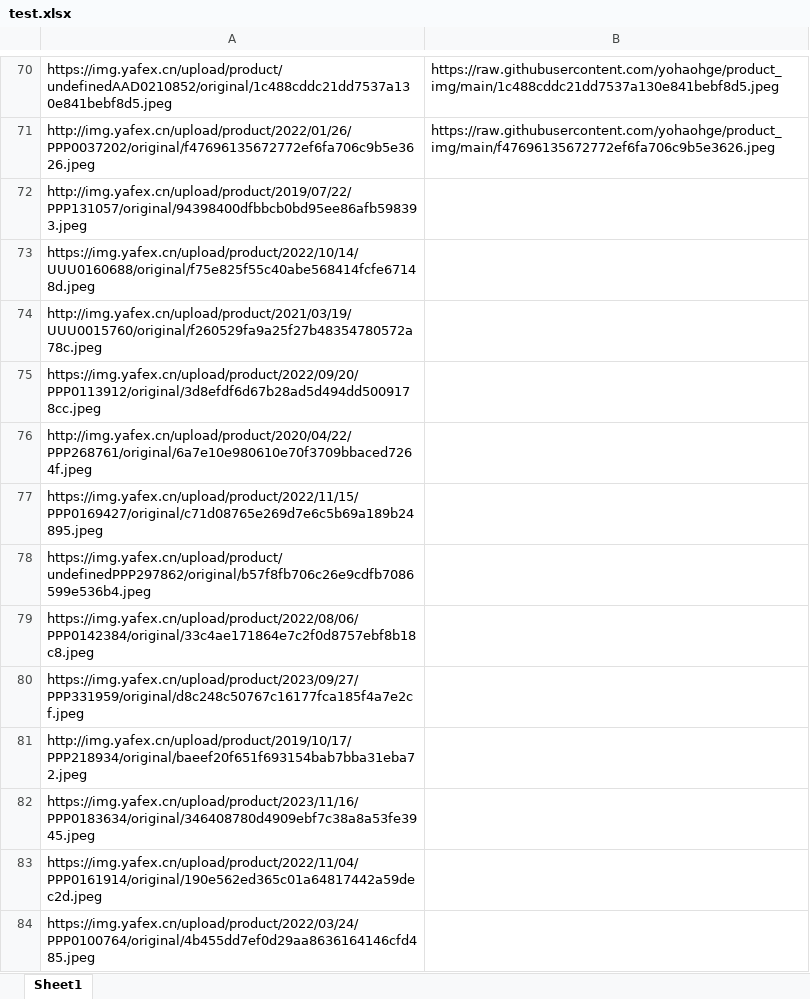
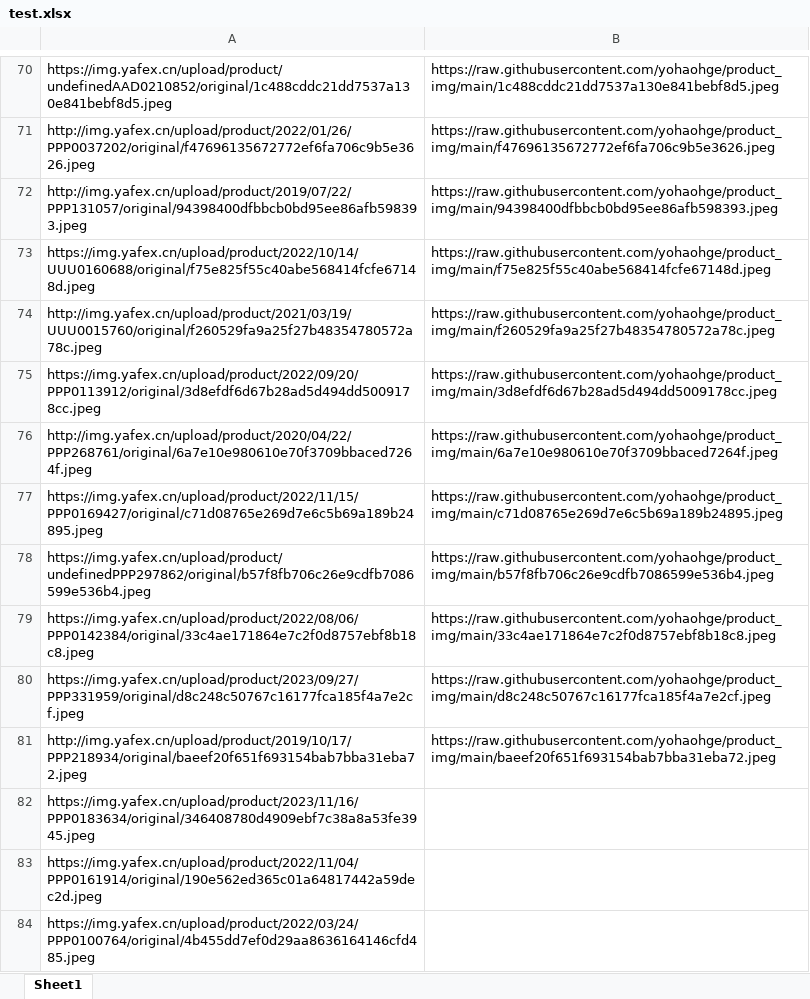
Before and after one commit to cat-cool/img, an Excel workbook: test.xlsx, sheet Sheet1, drawn as a sheet; only a part is shown, gaps mark what is left out; values as stored, in another font and other column widths than the file's, no borders; conditional formats not drawn; the diff names each change by its address in the sheet, - before the commit and + after, or states it on an @@ line.

```diff
--- a/test.xlsx (sheet Sheet1)
+++ b/test.xlsx (sheet Sheet1)
-B72: (empty)
+B72: https://raw.githubusercontent.com/yohaohge/product_img/main/94398400dfbbcb0bd95ee86afb598393.jpeg
-B73: (empty)
+B73: https://raw.githubusercontent.com/yohaohge/product_img/main/f75e825f55c40abe568414fcfe67148d.jpeg
-B74: (empty)
+B74: https://raw.githubusercontent.com/yohaohge/product_img/main/f260529fa9a25f27b48354780572a78c.jpeg
-B75: (empty)
+B75: https://raw.githubusercontent.com/yohaohge/product_img/main/3d8efdf6d67b28ad5d494dd5009178cc.jpeg
-B76: (empty)
+B76: https://raw.githubusercontent.com/yohaohge/product_img/main/6a7e10e980610e70f3709bbaced7264f.jpeg
-B77: (empty)
+B77: https://raw.githubusercontent.com/yohaohge/product_img/main/c71d08765e269d7e6c5b69a189b24895.jpeg
-B78: (empty)
+B78: https://raw.githubusercontent.com/yohaohge/product_img/main/b57f8fb706c26e9cdfb7086599e536b4.jpeg
-B79: (empty)
+B79: https://raw.githubusercontent.com/yohaohge/product_img/main/33c4ae171864e7c2f0d8757ebf8b18c8.jpeg
-B80: (empty)
+B80: https://raw.githubusercontent.com/yohaohge/product_img/main/d8c248c50767c16177fca185f4a7e2cf.jpeg
-B81: (empty)
+B81: https://raw.githubusercontent.com/yohaohge/product_img/main/baeef20f651f693154bab7bba31eba72.jpeg
```
Also changed, not shown: 10 other files.
